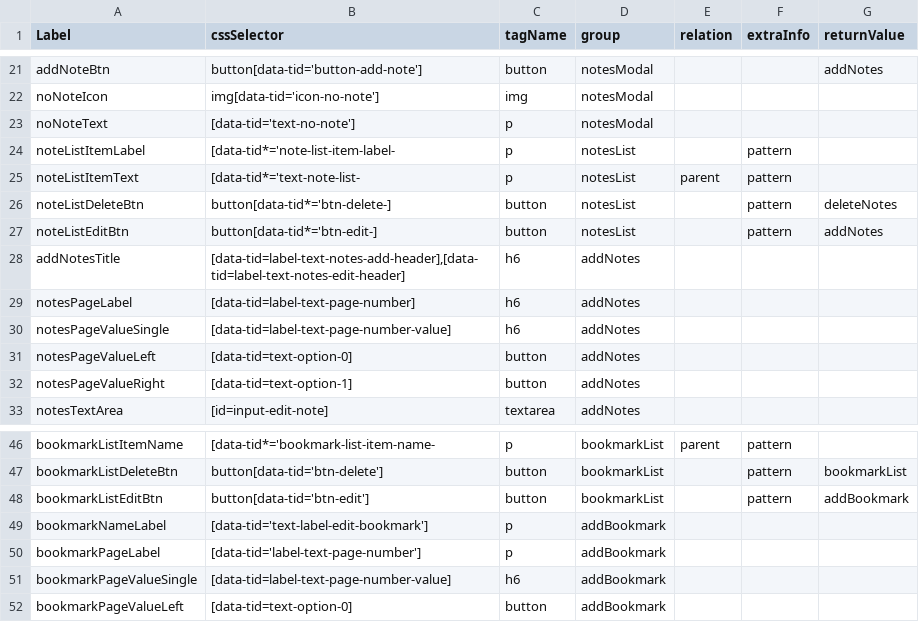
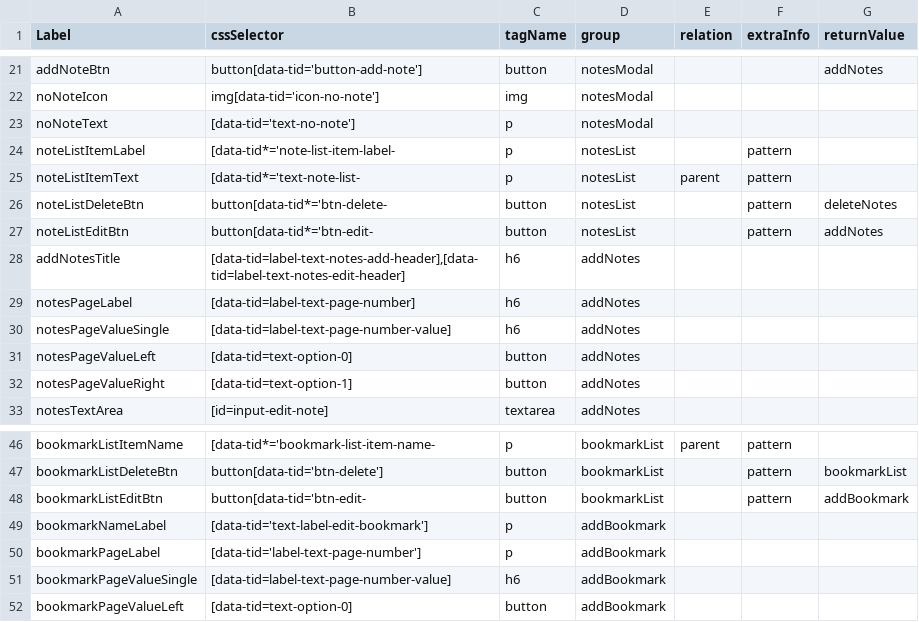
Before and after one commit to comproDLS-Engage/qa-dls-engage-v2, a CSV file: engageAutomation/testResources/selectors/engageExperienceApp/csv/flipbook.csv, drawn as a sheet; only a part is shown, gaps mark what is left out.

Commit message:
updates in test, json, page js and selectors

```diff
--- a/engageAutomation/testResources/selectors/engageExperienceApp/csv/flipbook.csv
+++ b/engageAutomation/testResources/selectors/engageExperienceApp/csv/flipbook.csv
@@ -25,4 +25,4 @@ noteListItemLabel,[data-tid*='note-list-item-label-,p,notesList,,pattern,
 noteListItemText,[data-tid*='text-note-list-,p,notesList,parent,pattern,
-noteListDeleteBtn,button[data-tid*='btn-delete-],button,notesList,,pattern,deleteNotes
-noteListEditBtn,button[data-tid*='btn-edit-],button,notesList,,pattern,addNotes
+noteListDeleteBtn,button[data-tid*='btn-delete-,button,notesList,,pattern,deleteNotes
+noteListEditBtn,button[data-tid*='btn-edit-,button,notesList,,pattern,addNotes
 addNotesTitle,"[data-tid=label-text-notes-add-header],[data-tid=label-text-notes-edit-header]",h6,addNotes,,,
@@ -47,3 +47,3 @@ bookmarkListItemName,[data-tid*='bookmark-list-item-name-,p,bookmarkList,parent,
 bookmarkListDeleteBtn,button[data-tid='btn-delete'],button,bookmarkList,,pattern,bookmarkList
-bookmarkListEditBtn,button[data-tid='btn-edit'],button,bookmarkList,,pattern,addBookmark
+bookmarkListEditBtn,button[data-tid='btn-edit-,button,bookmarkList,,pattern,addBookmark
 bookmarkNameLabel,[data-tid='text-label-edit-bookmark'],p,addBookmark,,,
```
Also changed, not shown: 4 other files.
